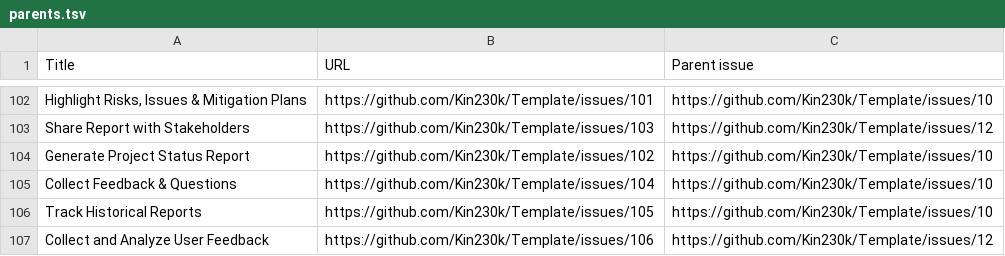
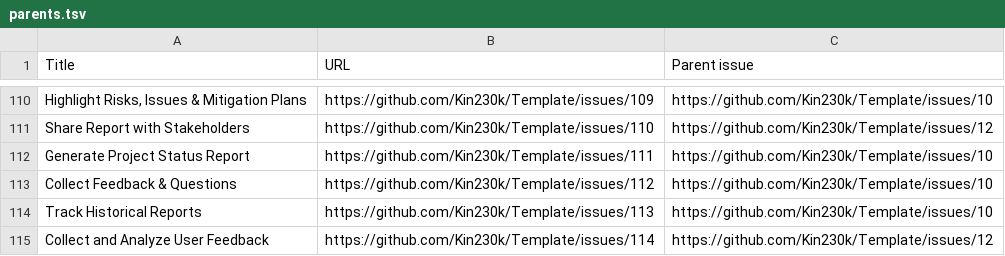
Before and after one commit to Kin230k/GitHub-Project-Management, a TSV file: parents.tsv, drawn as a sheet; only a part is shown, gaps mark what is left out; addresses are those after the commit; the diff covers the shown part only; the diff names each change by its address in the sheet, - before the commit and + after, or states it on an @@ line.

```diff
--- a/parents.tsv
+++ b/parents.tsv
-B110 (URL): https://github.com/Kin230k/Template/issues/101
+B110 (URL): https://github.com/Kin230k/Template/issues/109
-B111 (URL): https://github.com/Kin230k/Template/issues/103
+B111 (URL): https://github.com/Kin230k/Template/issues/110
-B112 (URL): https://github.com/Kin230k/Template/issues/102
+B112 (URL): https://github.com/Kin230k/Template/issues/111
-B113 (URL): https://github.com/Kin230k/Template/issues/104
+B113 (URL): https://github.com/Kin230k/Template/issues/112
-B114 (URL): https://github.com/Kin230k/Template/issues/105
+B114 (URL): https://github.com/Kin230k/Template/issues/113
-B115 (URL): https://github.com/Kin230k/Template/issues/106
+B115 (URL): https://github.com/Kin230k/Template/issues/114
```
Also changed, not shown: 9 added rows, 1 removed row and 70 edited cells elsewhere in this file, update.tsv, 1 other file.
